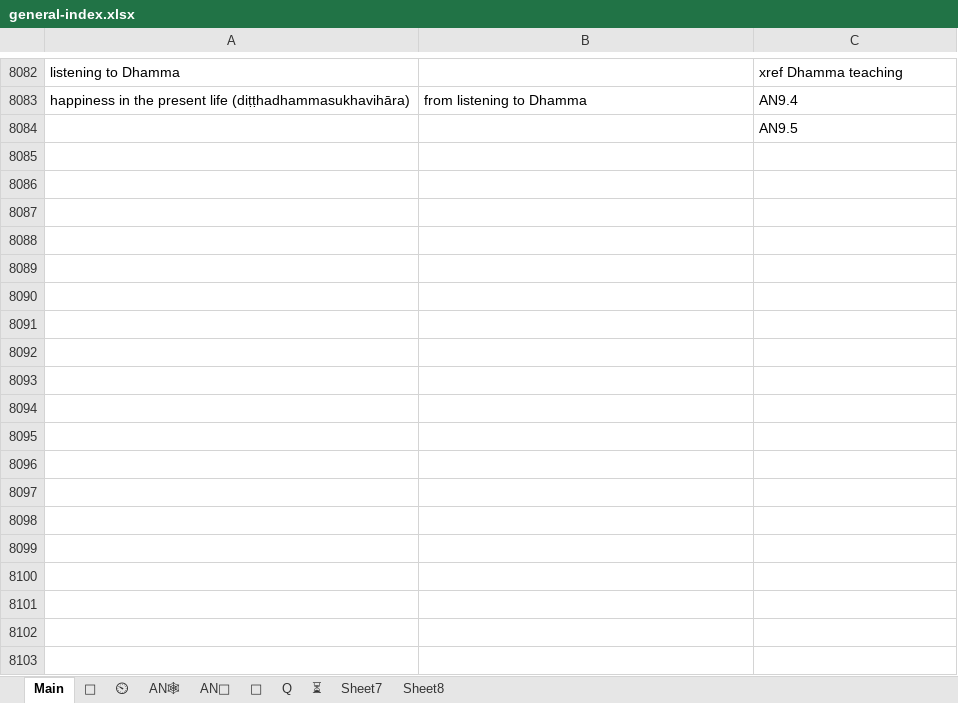
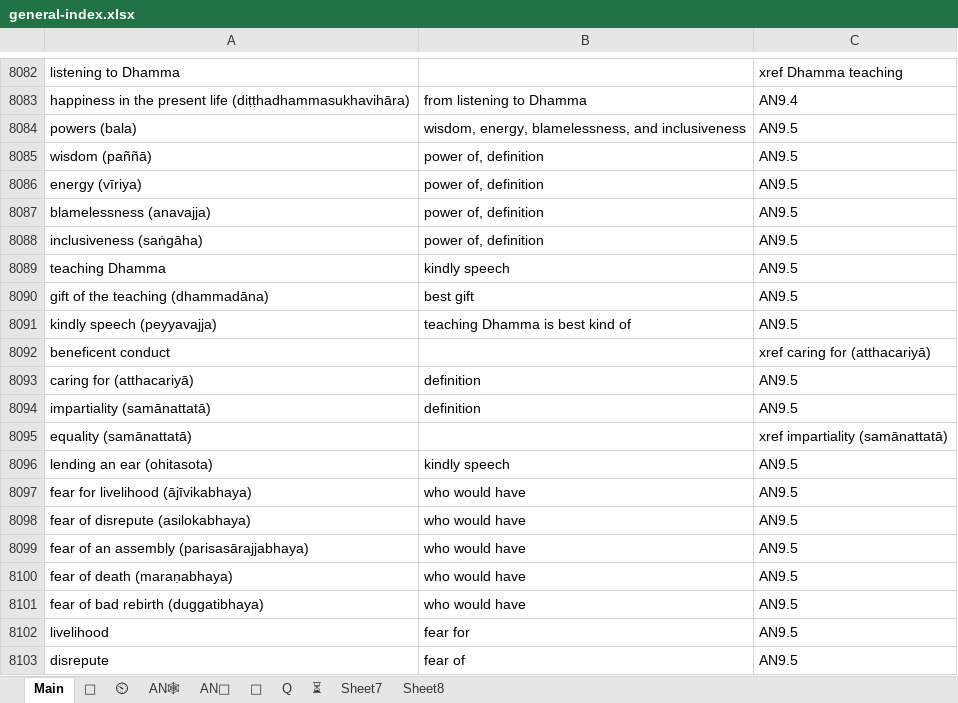
Before and after one commit to thesunshade/sutta-index, an Excel workbook: src/data/general-index.xlsx, sheet Main, drawn as a sheet; only a part is shown, gaps mark what is left out; values as stored, in another font and other column widths than the file's, no borders; conditional formats not drawn; removed rows and columns are numbered as before the commit, all else as after; the diff covers the shown part only; the diff names each change by its address in the sheet, - before the commit and + after, or states it on an @@ line.

```diff
--- a/src/data/general-index.xlsx (sheet Main)
+++ b/src/data/general-index.xlsx (sheet Main)
-row 8084:  |  | AN9.5
+row 8084: powers (bala) | wisdom, energy, blamelessness, and inclusiveness | AN9.5
+row 8085: wisdom (paññā) | power of, definition | AN9.5
+row 8086: energy (vīriya) | power of, definition | AN9.5
+row 8087: blamelessness (anavajja) | power of, definition | AN9.5
+row 8088: inclusiveness (saṅgāha) | power of, definition | AN9.5
+row 8089: teaching Dhamma | kindly speech | AN9.5
+row 8090: gift of the teaching (dhammadāna) | best gift | AN9.5
+row 8091: kindly speech (peyyavajja) | teaching Dhamma is best kind of | AN9.5
+row 8092: beneficent conduct |  | xref caring for (atthacariyā)
+row 8093: caring for (atthacariyā) | definition | AN9.5
+row 8094: impartiality (samānattatā) | definition | AN9.5
+row 8095: equality (samānattatā) |  | xref impartiality (samānattatā)
+row 8096: lending an ear (ohitasota) | kindly speech | AN9.5
+row 8097: fear for livelihood (ājīvikabhaya) | who would have | AN9.5
+row 8098: fear of disrepute (asilokabhaya) | who would have | AN9.5
+row 8099: fear of an assembly (parisasārajjabhaya) | who would have | AN9.5
+row 8100: fear of death (maraṇabhaya) | who would have | AN9.5
+row 8101: fear of bad rebirth (duggatibhaya) | who would have | AN9.5
+row 8102: livelihood | fear for | AN9.5
+row 8103: disrepute | fear of | AN9.5
```
Also changed, not shown: 133 added rows and 7 edited cells elsewhere in this sheet, sheet ⏲, sheet Q, 11 other files.
